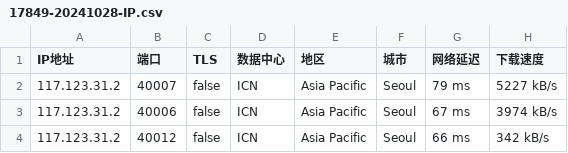
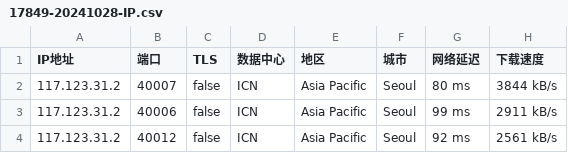
Before and after one commit to CEG1225/test, a CSV file: 17849-20241028-IP.csv, drawn as a sheet.

Commit message:
更新 17849-20241028-IP.csv

```diff
--- a/17849-20241028-IP.csv
+++ b/17849-20241028-IP.csv
@@ -1,4 +1,4 @@
 IP地址,端口,TLS,数据中心,地区,城市,网络延迟,下载速度
-117.123.31.2,40007,false,ICN,Asia Pacific,Seoul,79 ms,5227 kB/s
-117.123.31.2,40006,false,ICN,Asia Pacific,Seoul,67 ms,3974 kB/s
-117.123.31.2,40012,false,ICN,Asia Pacific,Seoul,66 ms,342 kB/s
+117.123.31.2,40007,false,ICN,Asia Pacific,Seoul,80 ms,3844 kB/s
+117.123.31.2,40006,false,ICN,Asia Pacific,Seoul,99 ms,2911 kB/s
+117.123.31.2,40012,false,ICN,Asia Pacific,Seoul,92 ms,2561 kB/s
```
